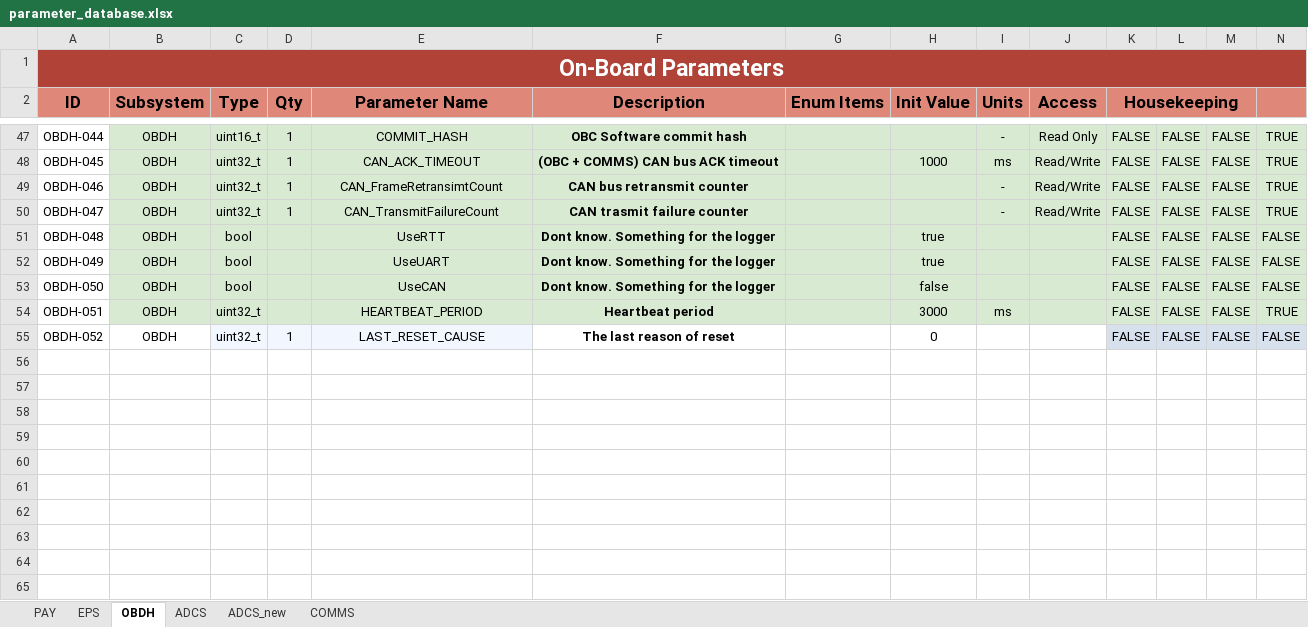
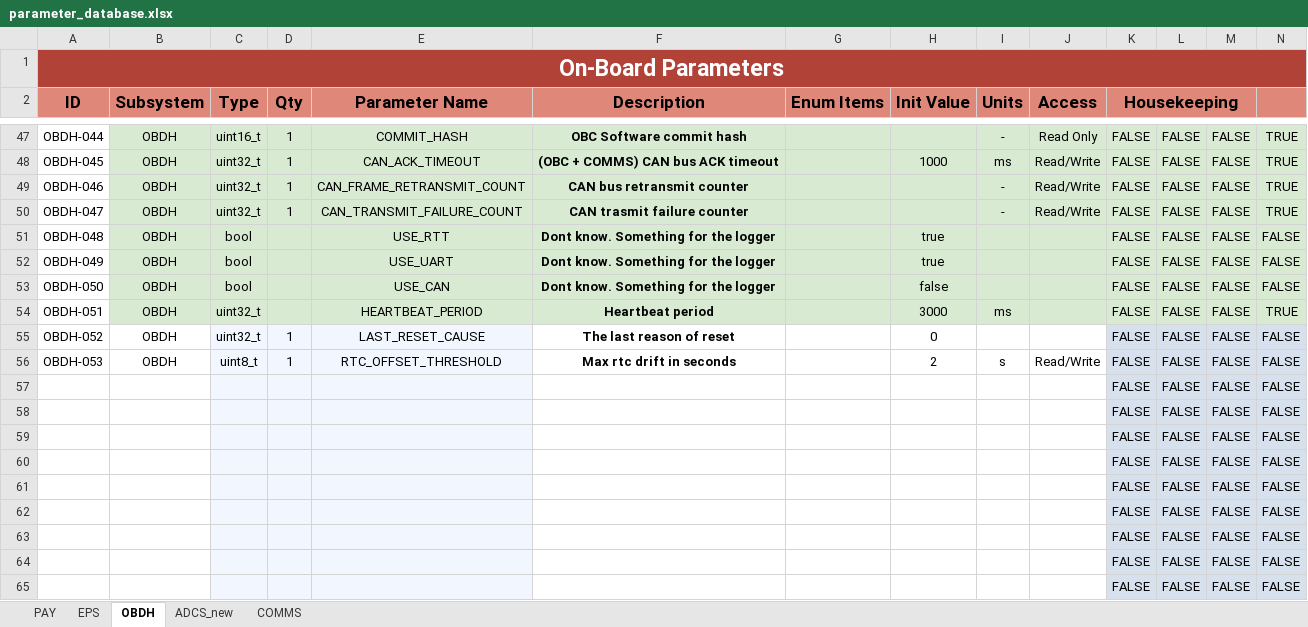
Before and after one commit to PeakSat/OBC_Software, an Excel workbook: parameter_database.xlsx, sheet OBDH, drawn as a sheet; only a part is shown, gaps mark what is left out; values as stored, in another font and other column widths than the file's, no borders; charts and pictures not drawn; rows hold the shown columns only; the diff covers the shown part only; the diff names each change by its address in the sheet, - before the commit and + after, or states it on an @@ line.

Commit message:
make RTC offest threshold an OBDH parameter

```diff
--- a/parameter_database.xlsx (sheet OBDH)
+++ b/parameter_database.xlsx (sheet OBDH)
-sheet tab: ADCS
-E49 (Parameter Name): CAN_FrameRetransimtCount
+E49 (Parameter Name): CAN_FRAME_RETRANSMIT_COUNT
-E50 (Parameter Name): CAN_TransmitFailureCount
+E50 (Parameter Name): CAN_TRANSMIT_FAILURE_COUNT
-E51 (Parameter Name): UseRTT
+E51 (Parameter Name): USE_RTT
-E52 (Parameter Name): UseUART
+E52 (Parameter Name): USE_UART
-E53 (Parameter Name): UseCAN
+E53 (Parameter Name): USE_CAN
+row 56: OBDH-053 | OBDH | uint8_t | 1 | RTC_OFFSET_THRESHOLD | Max rtc drift in seconds |  | 2 | s | Read/Write | FALSE | FALSE | FALSE | FALSE
+row 57:  |  |  |  |  |  |  |  |  |  | FALSE | FALSE | FALSE | FALSE
+row 58:  |  |  |  |  |  |  |  |  |  | FALSE | FALSE | FALSE | FALSE
+row 59:  |  |  |  |  |  |  |  |  |  | FALSE | FALSE | FALSE | FALSE
+row 60:  |  |  |  |  |  |  |  |  |  | FALSE | FALSE | FALSE | FALSE
+row 61:  |  |  |  |  |  |  |  |  |  | FALSE | FALSE | FALSE | FALSE
+row 62:  |  |  |  |  |  |  |  |  |  | FALSE | FALSE | FALSE | FALSE
+row 63:  |  |  |  |  |  |  |  |  |  | FALSE | FALSE | FALSE | FALSE
+row 64:  |  |  |  |  |  |  |  |  |  | FALSE | FALSE | FALSE | FALSE
+row 65:  |  |  |  |  |  |  |  |  |  | FALSE | FALSE | FALSE | FALSE
```
Also changed, not shown: 15 edited cells elsewhere in this sheet, sheet ADCS_new, sheet COMMS, charts or pictures, 4 other files.
